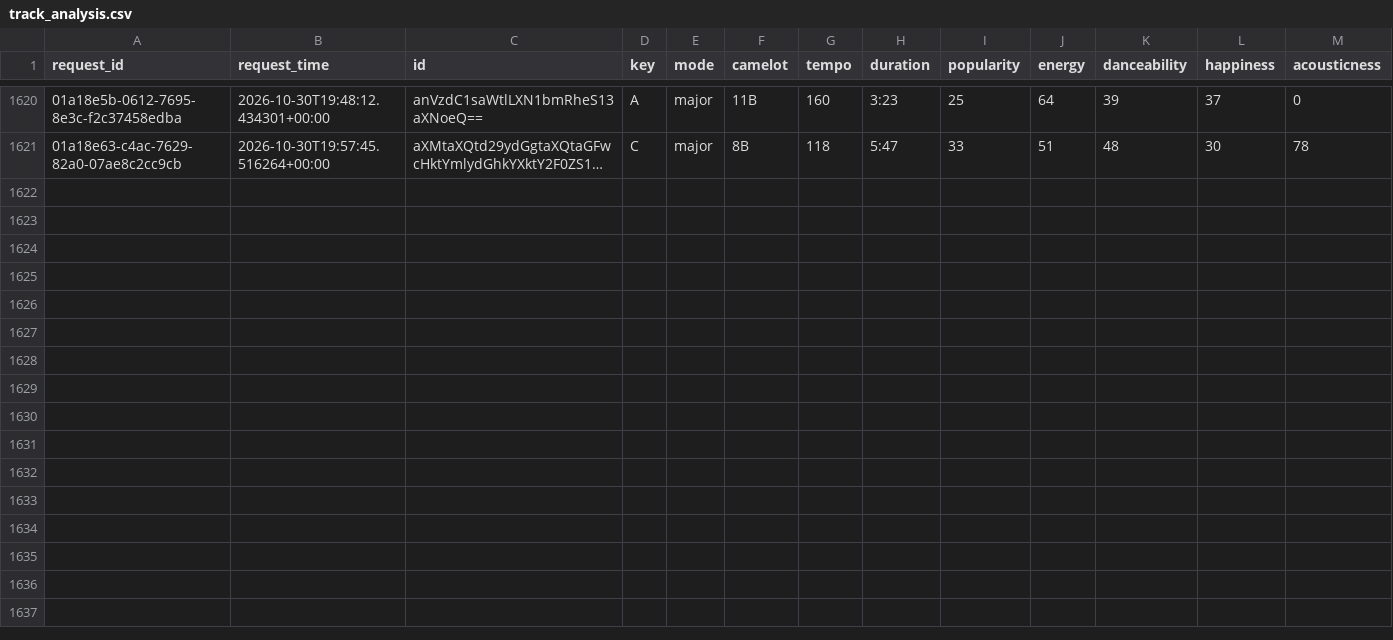
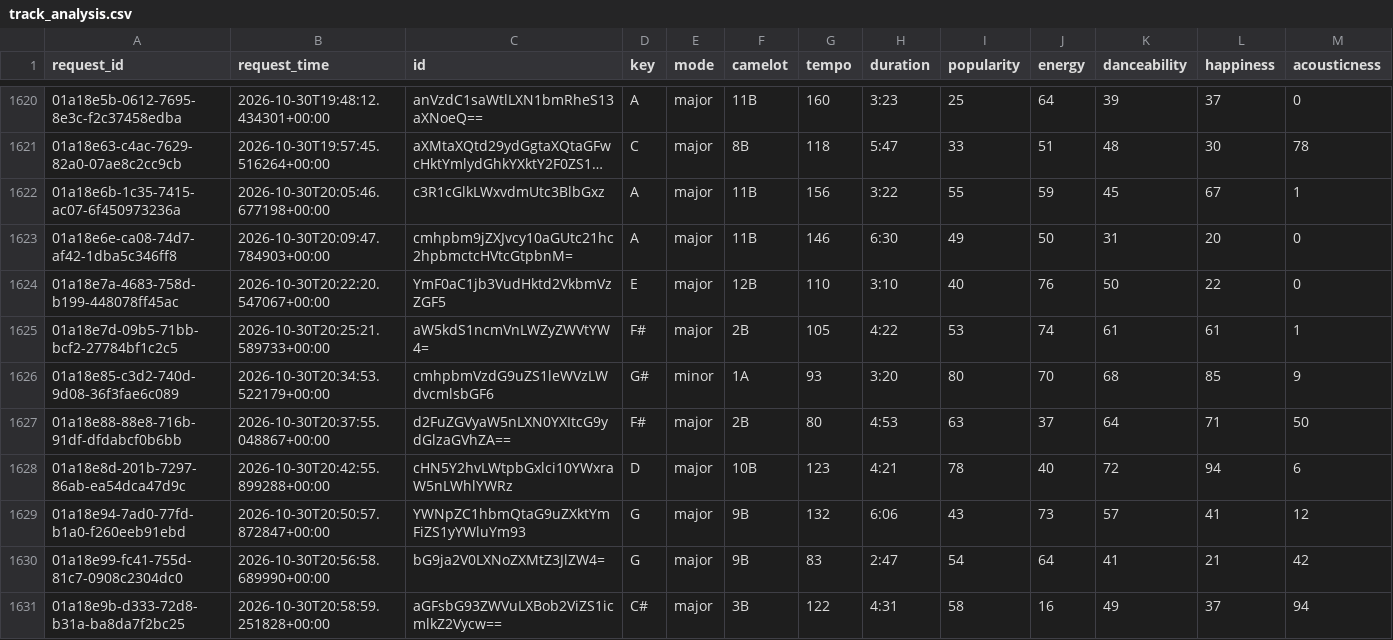
Before and after one commit to jdmremi/kcpr, a CSV file: track_analysis.csv, drawn as a sheet; only a part is shown, gaps mark what is left out; long unchanged cells end in …; rows hold the shown columns only; the diff names each change by its address in the sheet, - before the commit and + after, or states it on an @@ line.

```diff
--- a/track_analysis.csv
+++ b/track_analysis.csv
+row 1622: 01a18e6b-1c35-7415-ac07-6f450973236a | 2026-10-30T20:05:46.677198+00:00 | c3R1cGlkLWxvdmUtc3BlbGxz | A | major | 11B | 156 | 3:22 | 55 | 59 | 45 | 67 | 1
+row 1623: 01a18e6e-ca08-74d7-af42-1dba5c346ff8 | 2026-10-30T20:09:47.784903+00:00 | cmhpbm9jZXJvcy10aGUtc21hc2hpbmctcHVtcGtpbnM= | A | major | 11B | 146 | 6:30 | 49 | 50 | 31 | 20 | 0
+row 1624: 01a18e7a-4683-758d-b199-448078ff45ac | 2026-10-30T20:22:20.547067+00:00 | YmF0aC1jb3VudHktd2VkbmVzZGF5 | E | major | 12B | 110 | 3:10 | 40 | 76 | 50 | 22 | 0
+row 1625: 01a18e7d-09b5-71bb-bcf2-27784bf1c2c5 | 2026-10-30T20:25:21.589733+00:00 | aW5kdS1ncmVnLWZyZWVtYW4= | F# | major | 2B | 105 | 4:22 | 53 | 74 | 61 | 61 | 1
+row 1626: 01a18e85-c3d2-740d-9d08-36f3fae6c089 | 2026-10-30T20:34:53.522179+00:00 | cmhpbmVzdG9uZS1leWVzLWdvcmlsbGF6 | G# | minor | 1A | 93 | 3:20 | 80 | 70 | 68 | 85 | 9
+row 1627: 01a18e88-88e8-716b-91df-dfdabcf0b6bb | 2026-10-30T20:37:55.048867+00:00 | d2FuZGVyaW5nLXN0YXItcG9ydGlzaGVhZA== | F# | major | 2B | 80 | 4:53 | 63 | 37 | 64 | 71 | 50
+row 1628: 01a18e8d-201b-7297-86ab-ea54dca47d9c | 2026-10-30T20:42:55.899288+00:00 | cHN5Y2hvLWtpbGxlci10YWxraW5nLWhlYWRz | D | major | 10B | 123 | 4:21 | 78 | 40 | 72 | 94 | 6
+row 1629: 01a18e94-7ad0-77fd-b1a0-f260eeb91ebd | 2026-10-30T20:50:57.872847+00:00 | YWNpZC1hbmQtaG9uZXktYmFiZS1yYWluYm93 | G | major | 9B | 132 | 6:06 | 43 | 73 | 57 | 41 | 12
+row 1630: 01a18e99-fc41-755d-81c7-0908c2304dc0 | 2026-10-30T20:56:58.689990+00:00 | bG9ja2V0LXNoZXMtZ3JlZW4= | G | major | 9B | 83 | 2:47 | 54 | 64 | 41 | 21 | 42
+row 1631: 01a18e9b-d333-72d8-b31a-ba8da7f2bc25 | 2026-10-30T20:58:59.251828+00:00 | aGFsbG93ZWVuLXBob2ViZS1icmlkZ2Vycw== | C# | major | 3B | 122 | 4:31 | 58 | 16 | 49 | 37 | 94
```
Also changed, not shown: now_playing.csv, track_metadata.csv, 1 other file.
